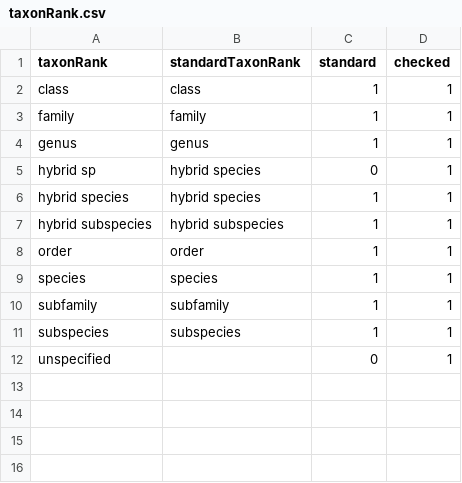
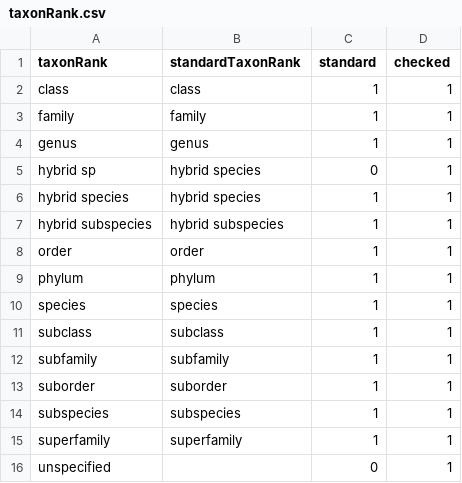
Before and after one commit to VertNet/DwCVocabs, a CSV file: vocabs/taxonRank.csv, drawn as a sheet.

```diff
--- a/vocabs/taxonRank.csv
+++ b/vocabs/taxonRank.csv
@@ -8,5 +8,9 @@
 "order","order",1,1
+"phylum","phylum",1,1
 "species","species",1,1
+"subclass","subclass",1,1
 "subfamily","subfamily",1,1
+"suborder","suborder",1,1
 "subspecies","subspecies",1,1
+"superfamily","superfamily",1,1
 "unspecified",,0,1
```
Also changed, not shown: vocabs/geodeticDatum.csv, vocabs/typeStatus.csv, 2 other files.
